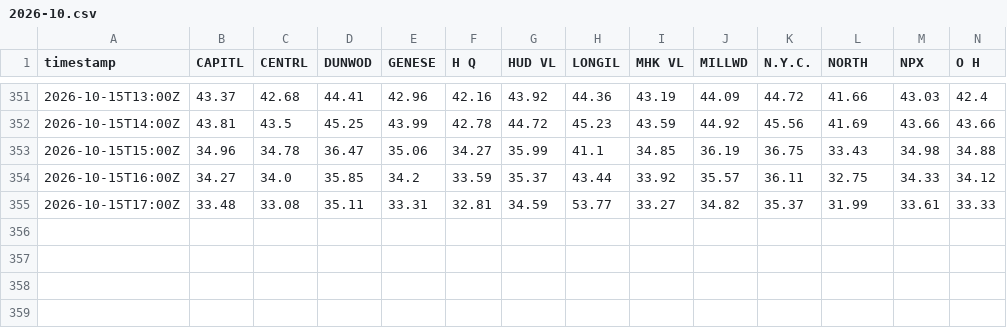
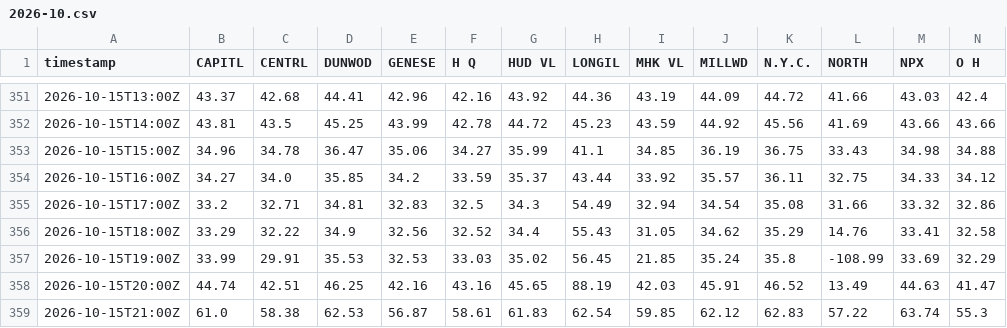
Before and after one commit to sweetluvz/Collectdata, a CSV file: data/energy/nyiso/lbmp_rt/2026-10.csv, drawn as a sheet; only a part is shown, gaps mark what is left out; rows hold the shown columns only; the diff covers the shown part only; the diff names each change by its address in the sheet, - before the commit and + after, or states it on an @@ line.

```diff
--- a/data/energy/nyiso/lbmp_rt/2026-10.csv
+++ b/data/energy/nyiso/lbmp_rt/2026-10.csv
-B355 (CAPITL): 33.48
+B355 (CAPITL): 33.2
-C355 (CENTRL): 33.08
+C355 (CENTRL): 32.71
-D355 (DUNWOD): 35.11
+D355 (DUNWOD): 34.81
-E355 (GENESE): 33.31
+E355 (GENESE): 32.83
-F355 (H Q): 32.81
+F355 (H Q): 32.5
-G355 (HUD VL): 34.59
+G355 (HUD VL): 34.3
-H355 (LONGIL): 53.77
+H355 (LONGIL): 54.49
-I355 (MHK VL): 33.27
+I355 (MHK VL): 32.94
-J355 (MILLWD): 34.82
+J355 (MILLWD): 34.54
-K355 (N.Y.C.): 35.37
+K355 (N.Y.C.): 35.08
-L355 (NORTH): 31.99
+L355 (NORTH): 31.66
-M355 (NPX): 33.61
+M355 (NPX): 33.32
-N355 (O H): 33.33
+N355 (O H): 32.86
+row 356: 2026-10-15T18:00Z | 33.29 | 32.22 | 34.9 | 32.56 | 32.52 | 34.4 | 55.43 | 31.05 | 34.62 | 35.29 | 14.76 | 33.41 | 32.58
+row 357: 2026-10-15T19:00Z | 33.99 | 29.91 | 35.53 | 32.53 | 33.03 | 35.02 | 56.45 | 21.85 | 35.24 | 35.8 | -108.99 | 33.69 | 32.29
+row 358: 2026-10-15T20:00Z | 44.74 | 42.51 | 46.25 | 42.16 | 43.16 | 45.65 | 88.19 | 42.03 | 45.91 | 46.52 | 13.49 | 44.63 | 41.47
+row 359: 2026-10-15T21:00Z | 61.0 | 58.38 | 62.53 | 56.87 | 58.61 | 61.83 | 62.54 | 59.85 | 62.12 | 62.83 | 57.22 | 63.74 | 55.3
```
Also changed, not shown: 2 edited cells elsewhere in this file, 2 other files.
